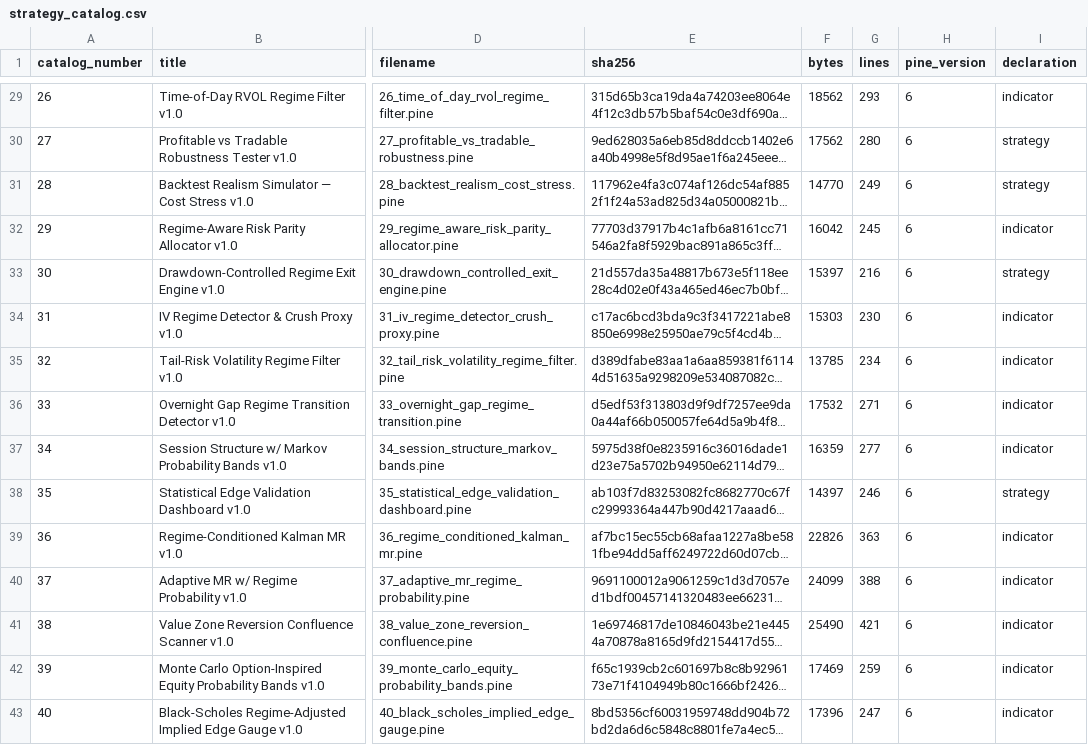
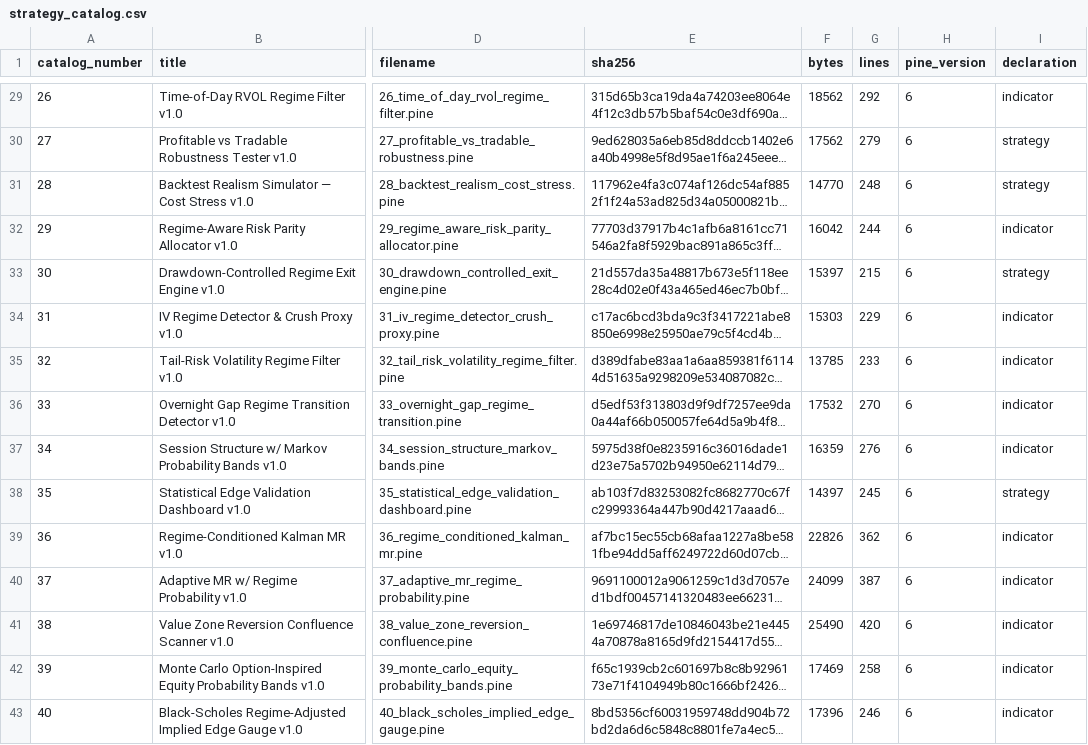
Before and after one commit to Ayyitskevin/Chronos, a CSV file: research/strategy_catalog.csv, drawn as a sheet; only a part is shown, gaps mark what is left out; long unchanged cells end in …; the diff covers the shown part only; the diff names each change by its address in the sheet, - before the commit and + after, or states it on an @@ line.

```diff
--- a/research/strategy_catalog.csv
+++ b/research/strategy_catalog.csv
-G29 (lines): 293
+G29 (lines): 292
-G30 (lines): 280
+G30 (lines): 279
-G31 (lines): 249
+G31 (lines): 248
-G32 (lines): 245
+G32 (lines): 244
-G33 (lines): 216
+G33 (lines): 215
-G34 (lines): 230
+G34 (lines): 229
-G35 (lines): 234
+G35 (lines): 233
-G36 (lines): 271
+G36 (lines): 270
-G37 (lines): 277
+G37 (lines): 276
-G38 (lines): 246
+G38 (lines): 245
-G39 (lines): 363
+G39 (lines): 362
-G40 (lines): 388
+G40 (lines): 387
-G41 (lines): 421
+G41 (lines): 420
-G42 (lines): 259
+G42 (lines): 258
-G43 (lines): 247
+G43 (lines): 246
```
Also changed, not shown: 27 edited cells elsewhere in this file, 12 other files.
